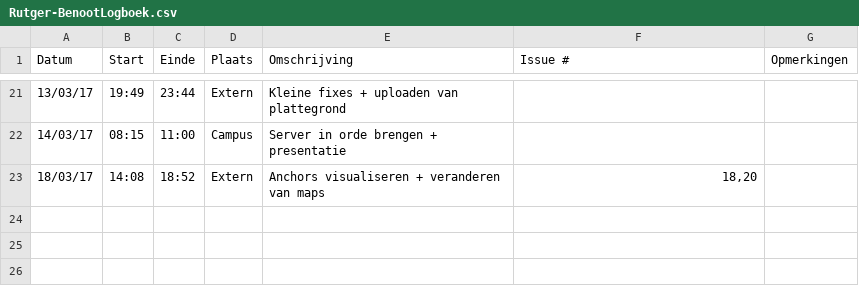
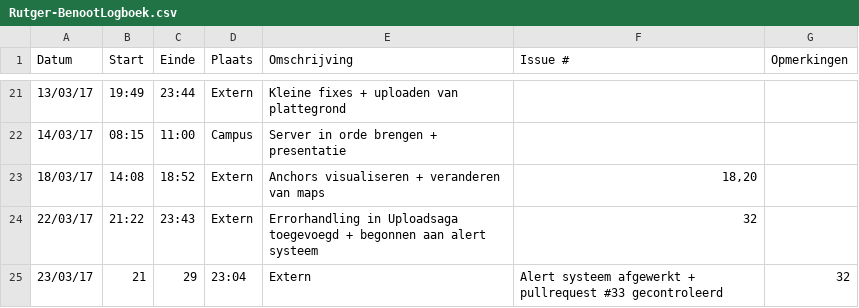
Before and after one commit to Carnewal/pozyx-03, a CSV file: Rutger-BenootLogboek.csv, drawn as a sheet; only a part is shown, gaps mark what is left out; the diff names each change by its address in the sheet, - before the commit and + after, or states it on an @@ line.

Commit message:
Update Rutger-BenootLogboek.csv

```diff
--- a/Rutger-BenootLogboek.csv
+++ b/Rutger-BenootLogboek.csv
+row 24: 22/03/17 | 21:22 | 23:43 | Extern | Errorhandling in Uploadsaga toegevoegd + begonnen aan alert systeem | 32
+row 25: 23/03/17 | 21 | 29 | 23:04 | Extern | Alert systeem afgewerkt + pullrequest #33 gecontroleerd | 32
```
